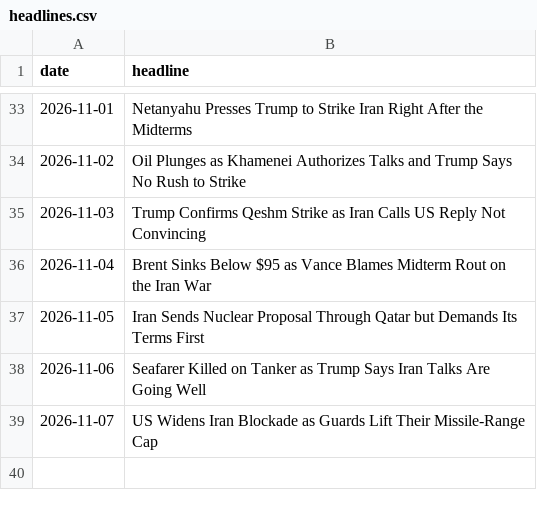
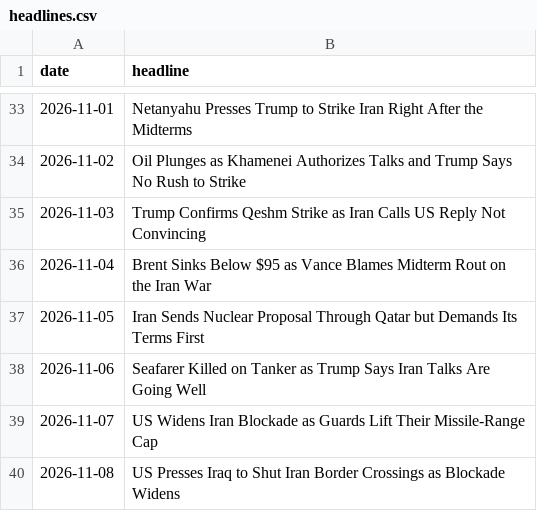
Before and after one commit to abrandt1897/GeoBrief, a CSV file: data/headlines.csv, drawn as a sheet; only a part is shown, gaps mark what is left out; the diff names each change by its address in the sheet, - before the commit and + after, or states it on an @@ line.

```diff
--- a/data/headlines.csv
+++ b/data/headlines.csv
+row 40: 2026-11-08 | US Presses Iraq to Shut Iran Border Crossings as Blockade Widens
```
Also changed, not shown: data/gas.csv, 2 other files.
